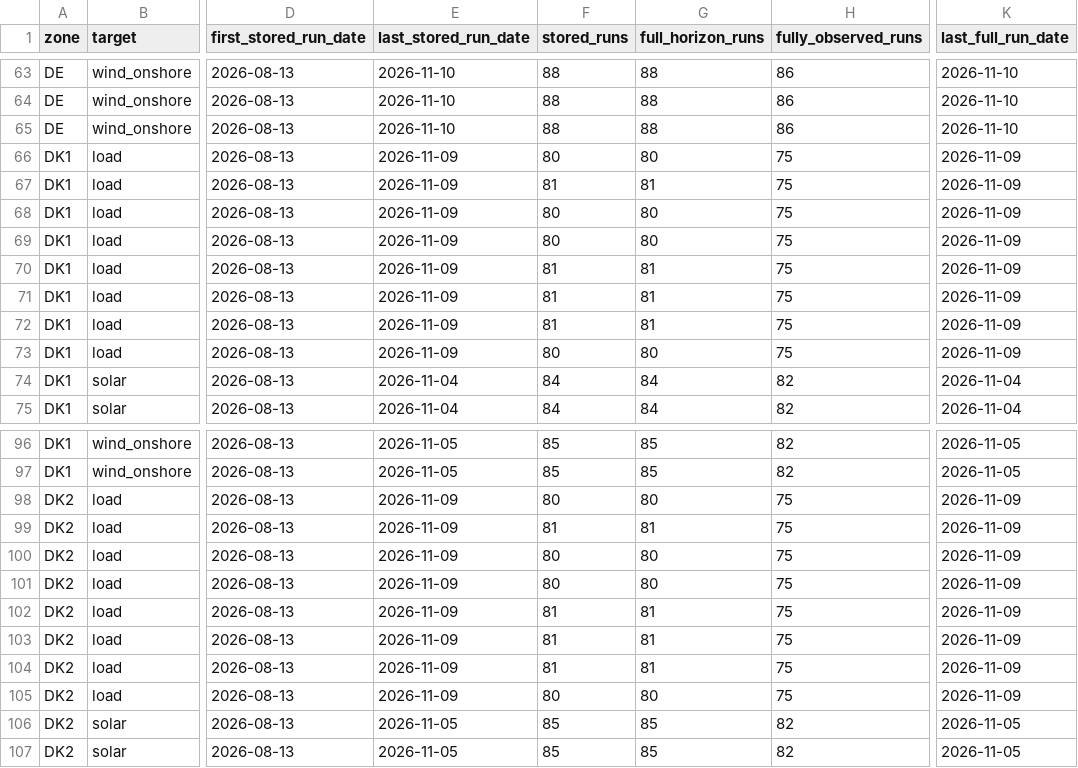
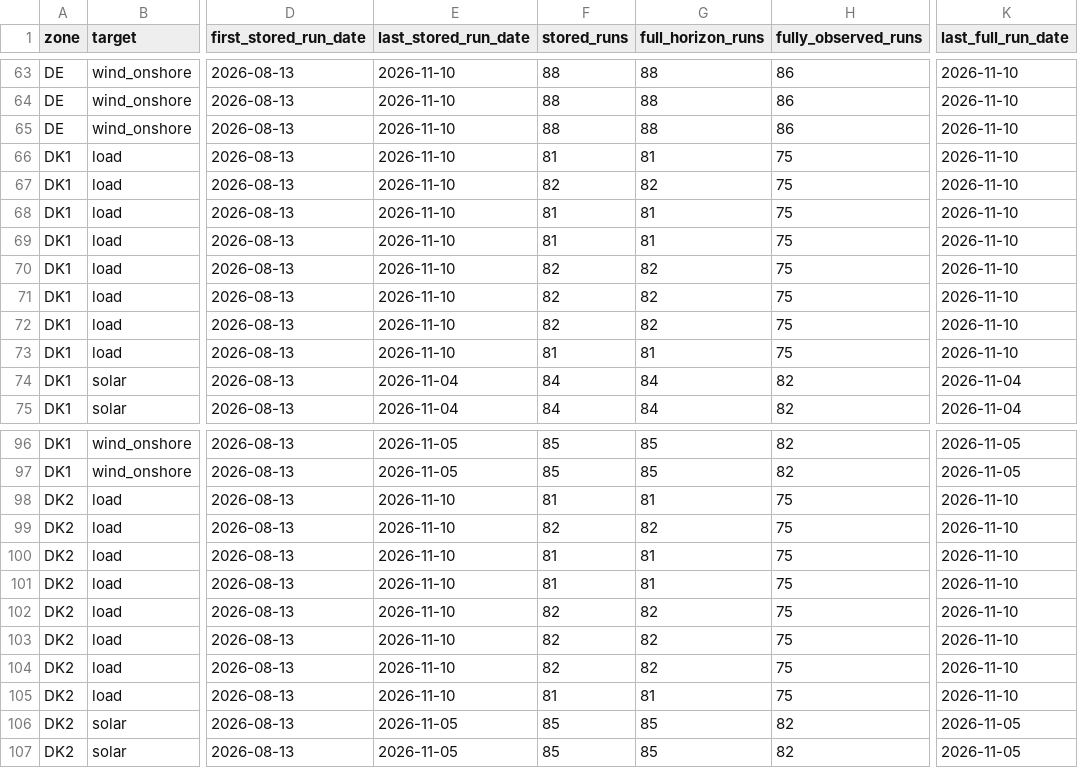
Before and after one commit to XiaoyuJIN97/tp-plus-plus-real-time-forecasting-dashboard, a CSV file: data/dashboard/forecast_history_coverage.csv, drawn as a sheet; only a part is shown, gaps mark what is left out; the diff names each change by its address in the sheet, - before the commit and + after, or states it on an @@ line.

```diff
--- a/data/dashboard/forecast_history_coverage.csv
+++ b/data/dashboard/forecast_history_coverage.csv
-E66:E73 (last_stored_run_date): 2026-11-09
+E66:E73 (last_stored_run_date): 2026-11-10
-F66 (stored_runs): 80
+F66 (stored_runs): 81
-G66 (full_horizon_runs): 80
+G66 (full_horizon_runs): 81
-K66:K73 (last_full_run_date): 2026-11-09
+K66:K73 (last_full_run_date): 2026-11-10
-F67 (stored_runs): 81
+F67 (stored_runs): 82
-G67 (full_horizon_runs): 81
+G67 (full_horizon_runs): 82
-F68:F69 (stored_runs): 80
+F68:F69 (stored_runs): 81
-G68:G69 (full_horizon_runs): 80
+G68:G69 (full_horizon_runs): 81
-F70:F72 (stored_runs): 81
+F70:F72 (stored_runs): 82
-G70:G72 (full_horizon_runs): 81
+G70:G72 (full_horizon_runs): 82
-F73 (stored_runs): 80
+F73 (stored_runs): 81
-G73 (full_horizon_runs): 80
+G73 (full_horizon_runs): 81
-E98:E105 (last_stored_run_date): 2026-11-09
+E98:E105 (last_stored_run_date): 2026-11-10
-F98 (stored_runs): 80
+F98 (stored_runs): 81
-G98 (full_horizon_runs): 80
+G98 (full_horizon_runs): 81
-K98:K105 (last_full_run_date): 2026-11-09
+K98:K105 (last_full_run_date): 2026-11-10
-F99 (stored_runs): 81
+F99 (stored_runs): 82
-G99 (full_horizon_runs): 81
+G99 (full_horizon_runs): 82
-F100:F101 (stored_runs): 80
+F100:F101 (stored_runs): 81
-G100:G101 (full_horizon_runs): 80
+G100:G101 (full_horizon_runs): 81
-F102:F104 (stored_runs): 81
+F102:F104 (stored_runs): 82
-G102:G104 (full_horizon_runs): 81
+G102:G104 (full_horizon_runs): 82
-F105 (stored_runs): 80
+F105 (stored_runs): 81
-G105 (full_horizon_runs): 80
+G105 (full_horizon_runs): 81
```
Also changed, not shown: data/dashboard/conformal_coverage.csv, 8 other files.
